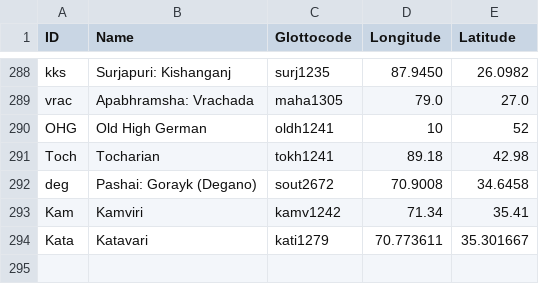
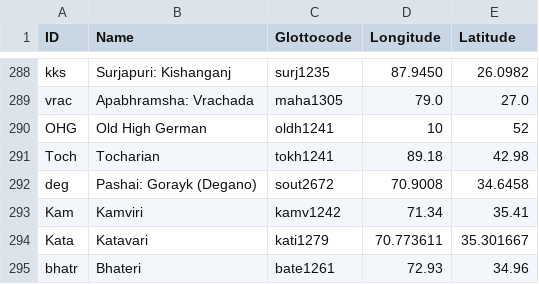
Before and after one commit to moli-mandala/jambu, a CSV file: cldf/languages.csv, drawn as a sheet; only a part is shown, gaps mark what is left out; the diff names each change by its address in the sheet, - before the commit and + after, or states it on an @@ line.

Commit message:
add all of Strand's data, and IPA (#9)

```diff
--- a/cldf/languages.csv
+++ b/cldf/languages.csv
+row 295: bhatr | Bhateri | bate1261 | 72.93 | 34.96
```
Also changed, not shown: 6 other files.
